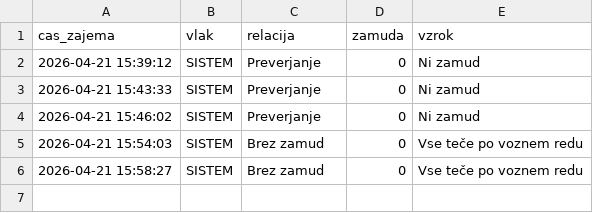
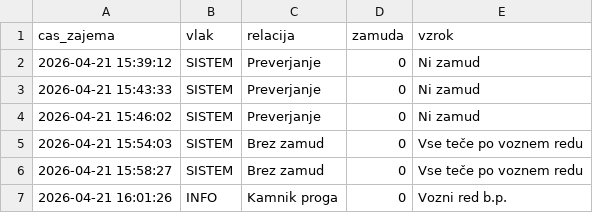
Before and after one commit to domenicocimarosa/kamnik-vlak-monitor, a CSV file: zamude.csv, drawn as a sheet.

```diff
--- a/zamude.csv
+++ b/zamude.csv
@@ -6 +6,2 @@ cas_zajema,vlak,relacija,zamuda,vzrok
 2026-04-21 15:58:27,SISTEM,Brez zamud,0,Vse teče po voznem redu
+2026-04-21 16:01:26,INFO,Kamnik proga,0,Vozni red b.p.
```
